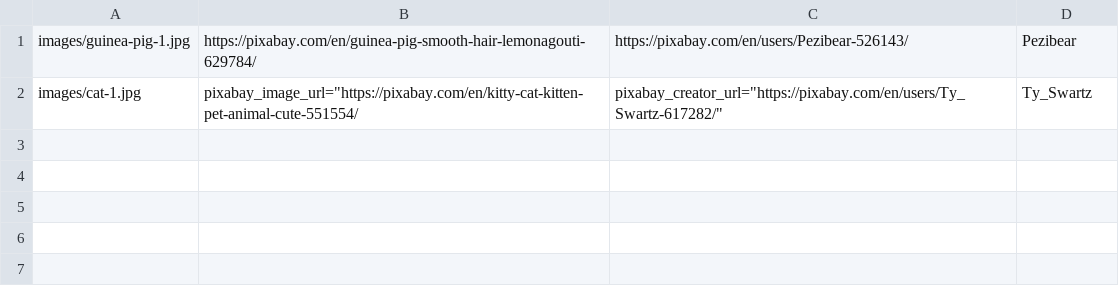
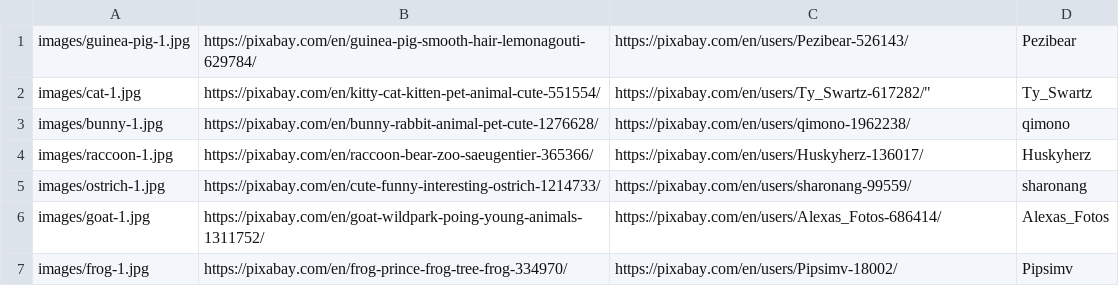
Before and after one commit to shaunagm/python-testing-demo, a CSV file: images.csv, drawn as a sheet.

Commit message:
Add section 2 - style.css, new images, multiple pages; no testing yet

```diff
--- a/images.csv
+++ b/images.csv
@@ -1,2 +1,7 @@
 images/guinea-pig-1.jpg, https://pixabay.com/en/guinea-pig-smooth-hair-lemonagouti-629784/, https://pixabay.com/en/users/Pezibear-526143/, Pezibear
-images/cat-1.jpg, pixabay_image_url="https://pixabay.com/en/kitty-cat-kitten-pet-animal-cute-551554/, pixabay_creator_url="https://pixabay.com/en/users/Ty_Swartz-617282/", Ty_Swartz
+images/cat-1.jpg, https://pixabay.com/en/kitty-cat-kitten-pet-animal-cute-551554/, https://pixabay.com/en/users/Ty_Swartz-617282/", Ty_Swartz
+images/bunny-1.jpg, https://pixabay.com/en/bunny-rabbit-animal-pet-cute-1276628/, https://pixabay.com/en/users/qimono-1962238/, qimono
+images/raccoon-1.jpg, https://pixabay.com/en/raccoon-bear-zoo-saeugentier-365366/, https://pixabay.com/en/users/Huskyherz-136017/, Huskyherz
+images/ostrich-1.jpg, https://pixabay.com/en/cute-funny-interesting-ostrich-1214733/, https://pixabay.com/en/users/sharonang-99559/, sharonang
+images/goat-1.jpg, https://pixabay.com/en/goat-wildpark-poing-young-animals-1311752/, https://pixabay.com/en/users/Alexas_Fotos-686414/, Alexas_Fotos
+images/frog-1.jpg, https://pixabay.com/en/frog-prince-frog-tree-frog-334970/, https://pixabay.com/en/users/Pipsimv-18002/, Pipsimv
```
Also changed, not shown: 8 other files.
